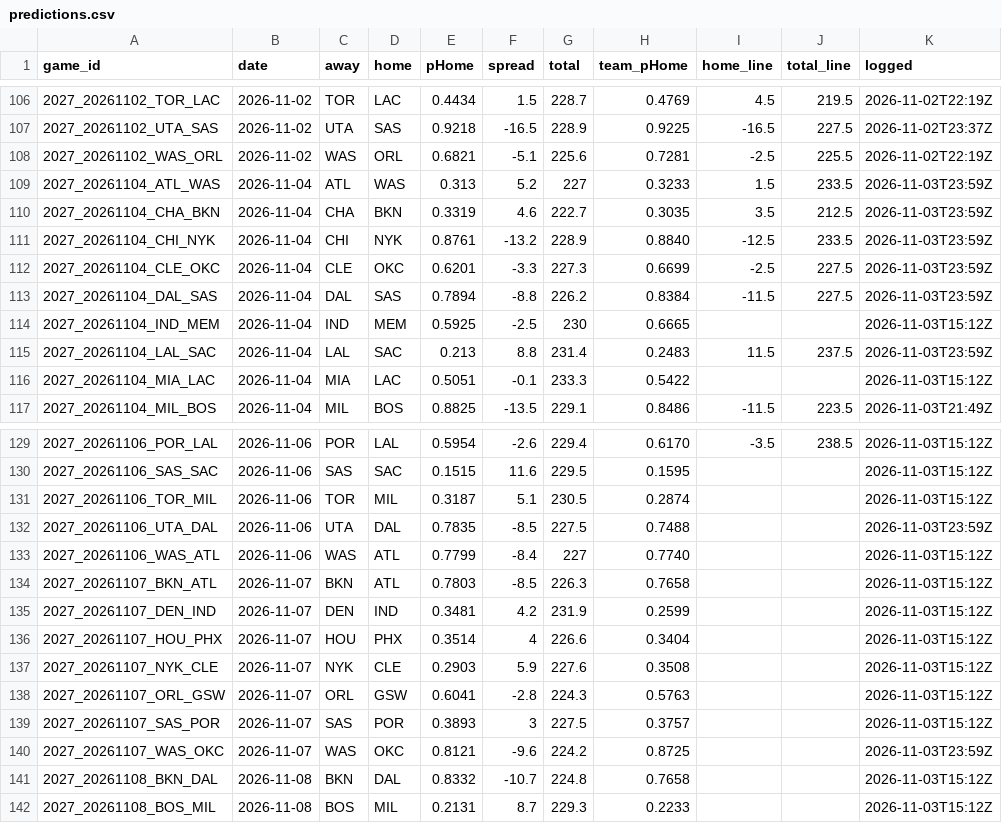
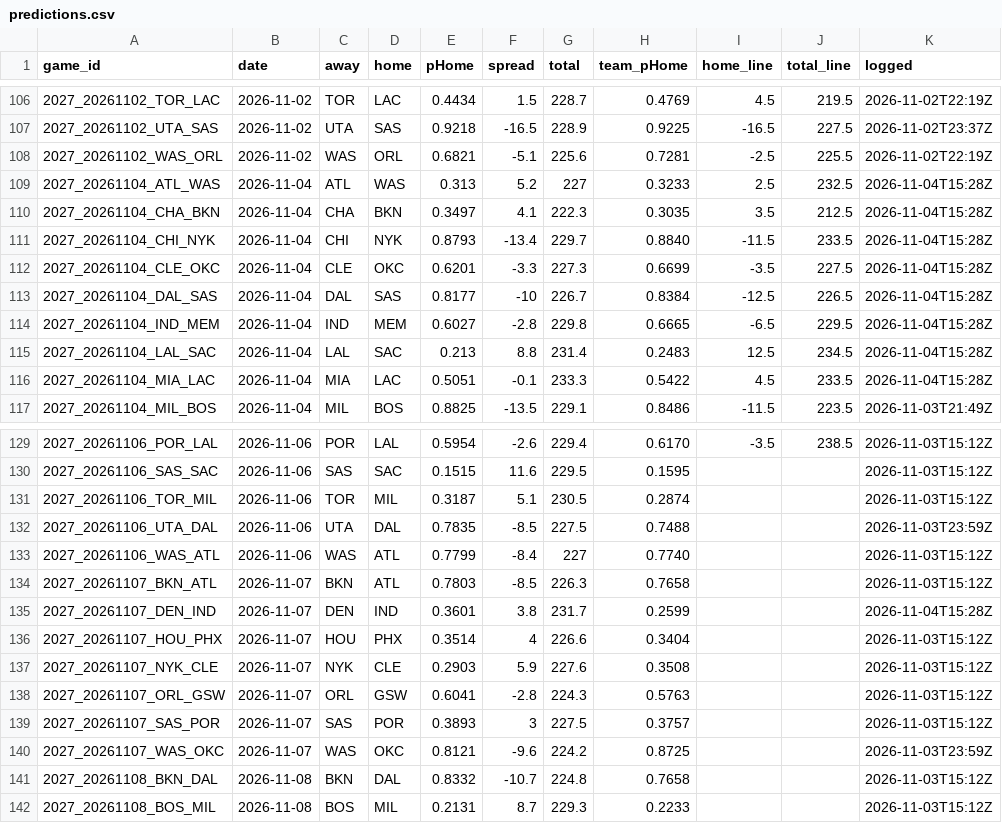
Before and after one commit to DEMON-X13/nba-hub, a CSV file: data/predictions.csv, drawn as a sheet; only a part is shown, gaps mark what is left out; the diff covers the shown part only.

```diff
--- a/data/predictions.csv
+++ b/data/predictions.csv
@@ -108,10 +108,10 @@ game_id,date,away,home,pHome,spread,total,team_pHome,home_line,total_line,logged
 2027_20261102_WAS_ORL,2026-11-02,WAS,ORL,0.6821,-5.1,225.6,0.7281,-2.5,225.5,2026-11-02T22:19Z
-2027_20261104_ATL_WAS,2026-11-04,ATL,WAS,0.313,5.2,227,0.3233,1.5,233.5,2026-11-03T23:59Z
-2027_20261104_CHA_BKN,2026-11-04,CHA,BKN,0.3319,4.6,222.7,0.3035,3.5,212.5,2026-11-03T23:59Z
-2027_20261104_CHI_NYK,2026-11-04,CHI,NYK,0.8761,-13.2,228.9,0.8840,-12.5,233.5,2026-11-03T23:59Z
-2027_20261104_CLE_OKC,2026-11-04,CLE,OKC,0.6201,-3.3,227.3,0.6699,-2.5,227.5,2026-11-03T23:59Z
-2027_20261104_DAL_SAS,2026-11-04,DAL,SAS,0.7894,-8.8,226.2,0.8384,-11.5,227.5,2026-11-03T23:59Z
-2027_20261104_IND_MEM,2026-11-04,IND,MEM,0.5925,-2.5,230,0.6665,,,2026-11-03T15:12Z
-2027_20261104_LAL_SAC,2026-11-04,LAL,SAC,0.213,8.8,231.4,0.2483,11.5,237.5,2026-11-03T23:59Z
-2027_20261104_MIA_LAC,2026-11-04,MIA,LAC,0.5051,-0.1,233.3,0.5422,,,2026-11-03T15:12Z
+2027_20261104_ATL_WAS,2026-11-04,ATL,WAS,0.313,5.2,227,0.3233,2.5,232.5,2026-11-04T15:28Z
+2027_20261104_CHA_BKN,2026-11-04,CHA,BKN,0.3497,4.1,222.3,0.3035,3.5,212.5,2026-11-04T15:28Z
+2027_20261104_CHI_NYK,2026-11-04,CHI,NYK,0.8793,-13.4,229.7,0.8840,-11.5,233.5,2026-11-04T15:28Z
+2027_20261104_CLE_OKC,2026-11-04,CLE,OKC,0.6201,-3.3,227.3,0.6699,-3.5,227.5,2026-11-04T15:28Z
+2027_20261104_DAL_SAS,2026-11-04,DAL,SAS,0.8177,-10,226.7,0.8384,-12.5,226.5,2026-11-04T15:28Z
+2027_20261104_IND_MEM,2026-11-04,IND,MEM,0.6027,-2.8,229.8,0.6665,-6.5,229.5,2026-11-04T15:28Z
+2027_20261104_LAL_SAC,2026-11-04,LAL,SAC,0.213,8.8,231.4,0.2483,12.5,234.5,2026-11-04T15:28Z
+2027_20261104_MIA_LAC,2026-11-04,MIA,LAC,0.5051,-0.1,233.3,0.5422,4.5,233.5,2026-11-04T15:28Z
 2027_20261104_MIL_BOS,2026-11-04,MIL,BOS,0.8825,-13.5,229.1,0.8486,-11.5,223.5,2026-11-03T21:49Z
@@ -134,3 +134,3 @@ game_id,date,away,home,pHome,spread,total,team_pHome,home_line,total_line,logged
 2027_20261107_BKN_ATL,2026-11-07,BKN,ATL,0.7803,-8.5,226.3,0.7658,,,2026-11-03T15:12Z
-2027_20261107_DEN_IND,2026-11-07,DEN,IND,0.3481,4.2,231.9,0.2599,,,2026-11-03T15:12Z
+2027_20261107_DEN_IND,2026-11-07,DEN,IND,0.3601,3.8,231.7,0.2599,,,2026-11-04T15:28Z
 2027_20261107_HOU_PHX,2026-11-07,HOU,PHX,0.3514,4,226.6,0.3404,,,2026-11-03T15:12Z
```
Also changed, not shown: 70 edited cells elsewhere in this file, data/injuries_log.csv, 16 other files.
